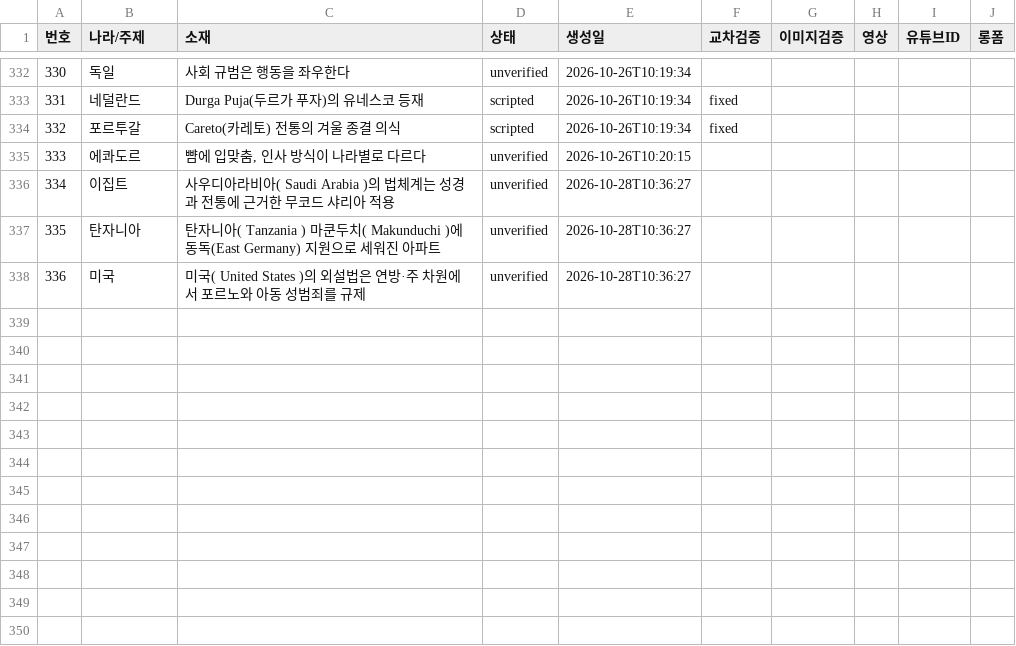
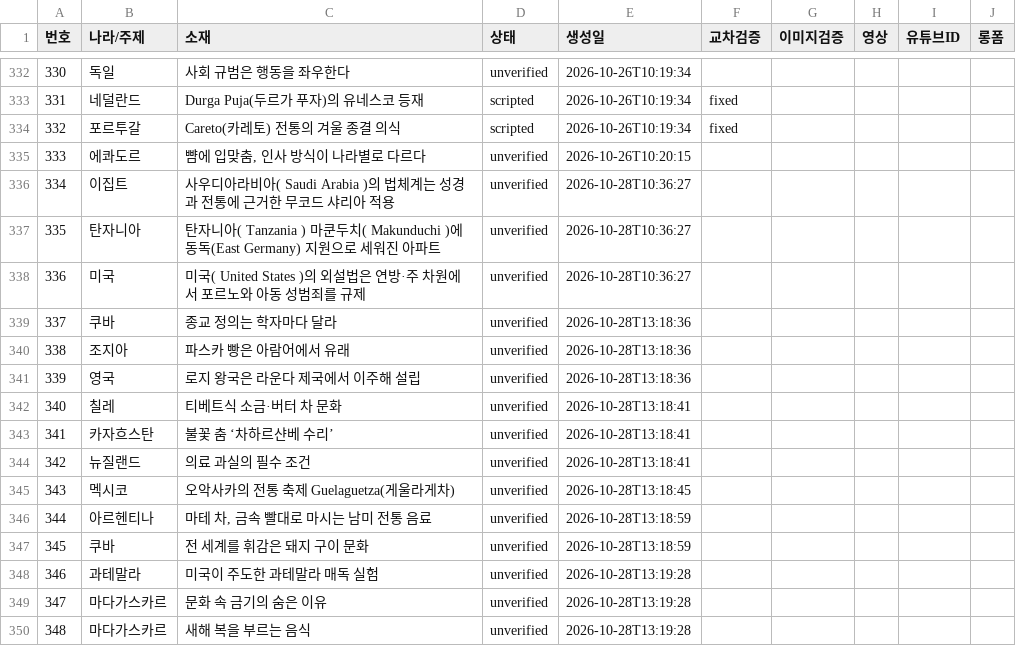
Before and after one commit to gonmau/shorts, a CSV file: history_items.csv, drawn as a sheet; only a part is shown, gaps mark what is left out; the diff names each change by its address in the sheet, - before the commit and + after, or states it on an @@ line.

Commit message:
chore: update history_items.csv from PC

```diff
--- a/history_items.csv
+++ b/history_items.csv
+row 339: 337 | 쿠바 | 종교 정의는 학자마다 달라 | unverified | 2026-10-28T13:18:36
+row 340: 338 | 조지아 | 파스카 빵은 아람어에서 유래 | unverified | 2026-10-28T13:18:36
+row 341: 339 | 영국 | 로지 왕국은 라운다 제국에서 이주해 설립 | unverified | 2026-10-28T13:18:36
+row 342: 340 | 칠레 | 티베트식 소금·버터 차 문화 | unverified | 2026-10-28T13:18:41
+row 343: 341 | 카자흐스탄 | 불꽃 춤 ‘차하르샨베 수리’ | unverified | 2026-10-28T13:18:41
+row 344: 342 | 뉴질랜드 | 의료 과실의 필수 조건 | unverified | 2026-10-28T13:18:41
+row 345: 343 | 멕시코 | 오악사카의 전통 축제 Guelaguetza(게울라게차) | unverified | 2026-10-28T13:18:45
+row 346: 344 | 아르헨티나 | 마테 차, 금속 빨대로 마시는 남미 전통 음료 | unverified | 2026-10-28T13:18:59
+row 347: 345 | 쿠바 | 전 세계를 휘감은 돼지 구이 문화 | unverified | 2026-10-28T13:18:59
+row 348: 346 | 과테말라 | 미국이 주도한 과테말라 매독 실험 | unverified | 2026-10-28T13:19:28
+row 349: 347 | 마다가스카르 | 문화 속 금기의 숨은 이유 | unverified | 2026-10-28T13:19:28
+row 350: 348 | 마다가스카르 | 새해 복을 부르는 음식 | unverified | 2026-10-28T13:19:28
```
